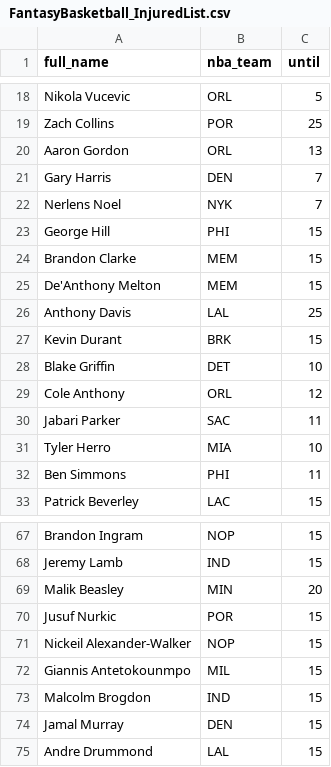
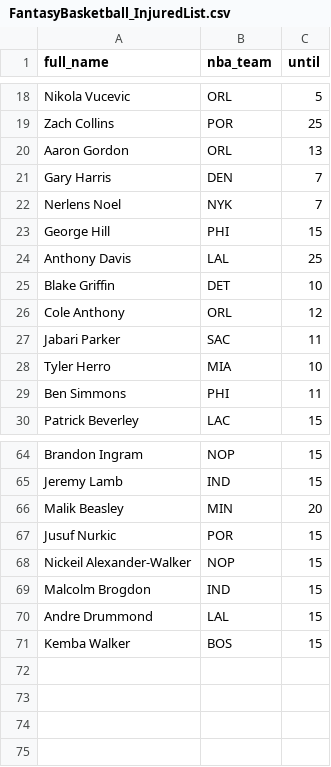
Before and after one commit to tefirman/FantasySports, a CSV file: FantasyBasketball_InjuredList.csv, drawn as a sheet; only a part is shown, gaps mark what is left out.

Commit message:
Update FantasyBasketball_InjuredList.csv

```diff
--- a/FantasyBasketball_InjuredList.csv
+++ b/FantasyBasketball_InjuredList.csv
@@ -23,6 +23,3 @@ Nerlens Noel,NYK,7
 George Hill,PHI,15
-Brandon Clarke,MEM,15
-De'Anthony Melton,MEM,15
 Anthony Davis,LAL,25
-Kevin Durant,BRK,15
 Blake Griffin,DET,10
@@ -71,5 +68,4 @@ Jusuf Nurkic,POR,15
 Nickeil Alexander-Walker,NOP,15
-Giannis Antetokounmpo,MIL,15
 Malcolm Brogdon,IND,15
-Jamal Murray,DEN,15
 Andre Drummond,LAL,15
+Kemba Walker,BOS,15
```
